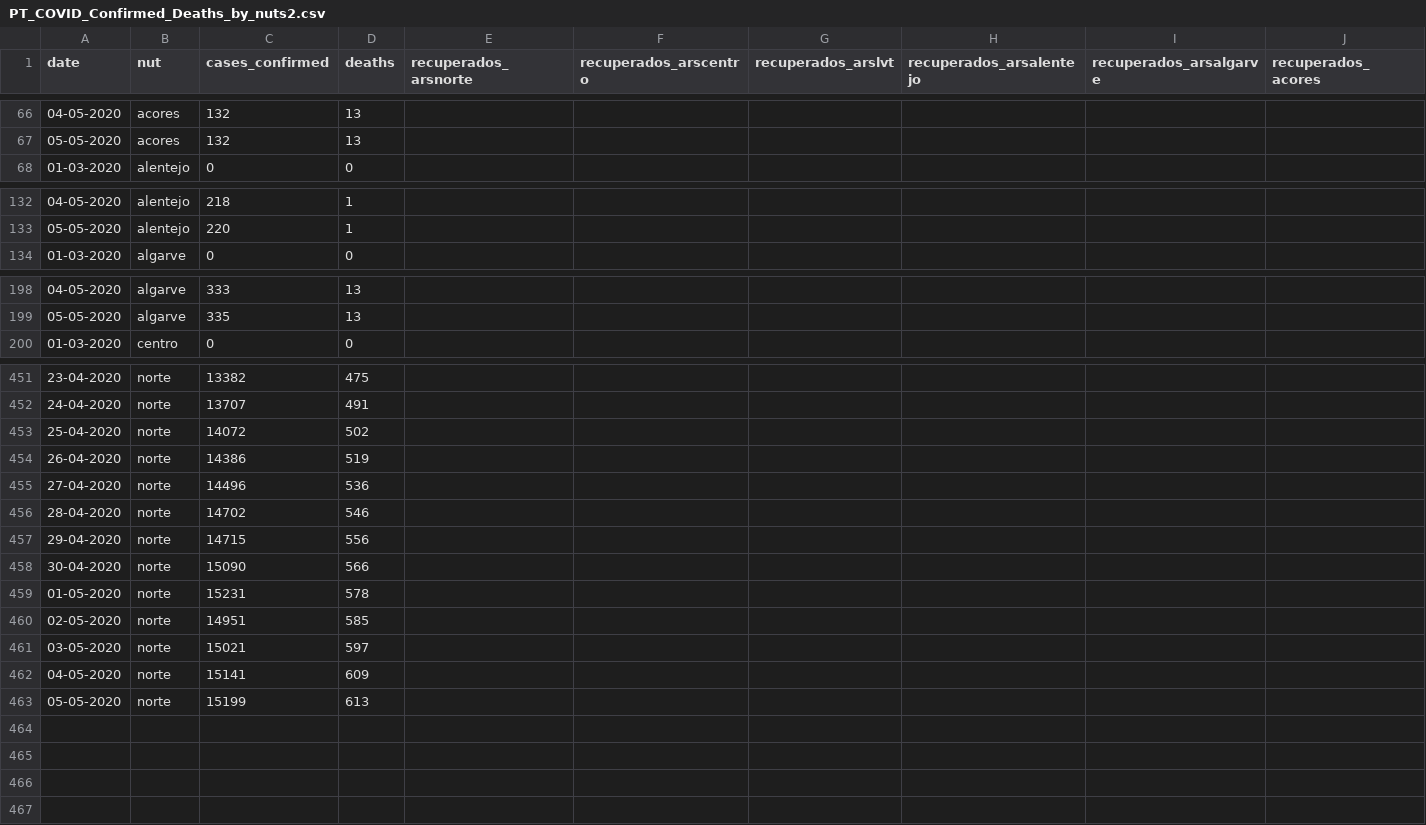
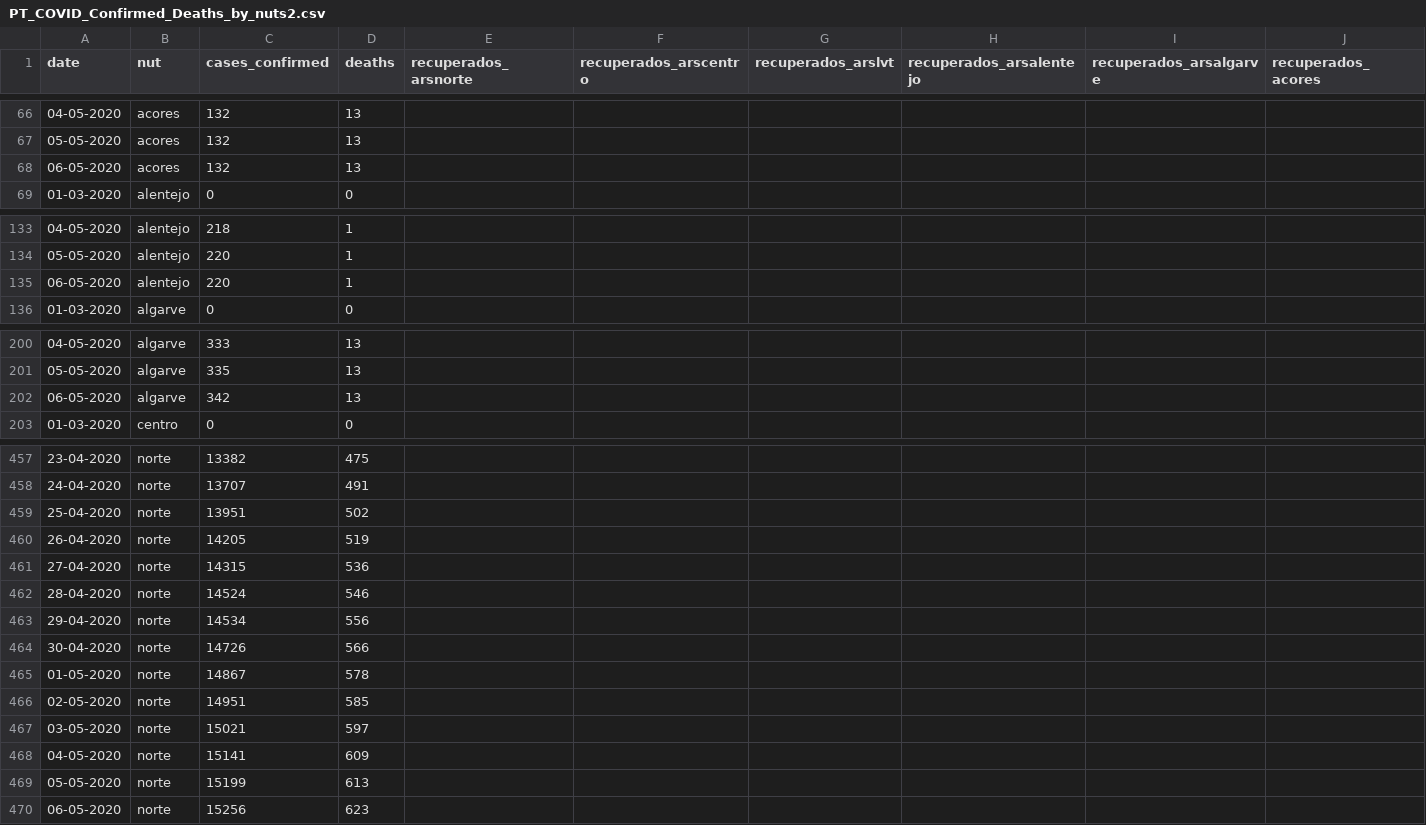
Before and after one commit to carlospramalheira/covid19, a CSV file: datasets/PT_COVID_Confirmed_Deaths_by_nuts2.csv, drawn as a sheet; only a part is shown, gaps mark what is left out; addresses are those after the commit; rows hold the shown columns only; the diff covers the shown part only; the diff names each change by its address in the sheet, - before the commit and + after, or states it on an @@ line.

```diff
--- a/datasets/PT_COVID_Confirmed_Deaths_by_nuts2.csv
+++ b/datasets/PT_COVID_Confirmed_Deaths_by_nuts2.csv
+row 68: 06-05-2020 | acores | 132 | 13
+row 135: 06-05-2020 | alentejo | 220 | 1
+row 202: 06-05-2020 | algarve | 342 | 13
-C459 (cases_confirmed): 14072
+C459 (cases_confirmed): 13951
-C460 (cases_confirmed): 14386
+C460 (cases_confirmed): 14205
-C461 (cases_confirmed): 14496
+C461 (cases_confirmed): 14315
-C462 (cases_confirmed): 14702
+C462 (cases_confirmed): 14524
-C463 (cases_confirmed): 14715
+C463 (cases_confirmed): 14534
-C464 (cases_confirmed): 15090
+C464 (cases_confirmed): 14726
-C465 (cases_confirmed): 15231
+C465 (cases_confirmed): 14867
+row 470: 06-05-2020 | norte | 15256 | 623
```
Also changed, not shown: 3 added rows elsewhere in this file, datasets/PT_COVID_Confirmed_Deaths_by_sexage.csv, datasets/PT_COVID_TimeSeries.csv, 3 other files.
